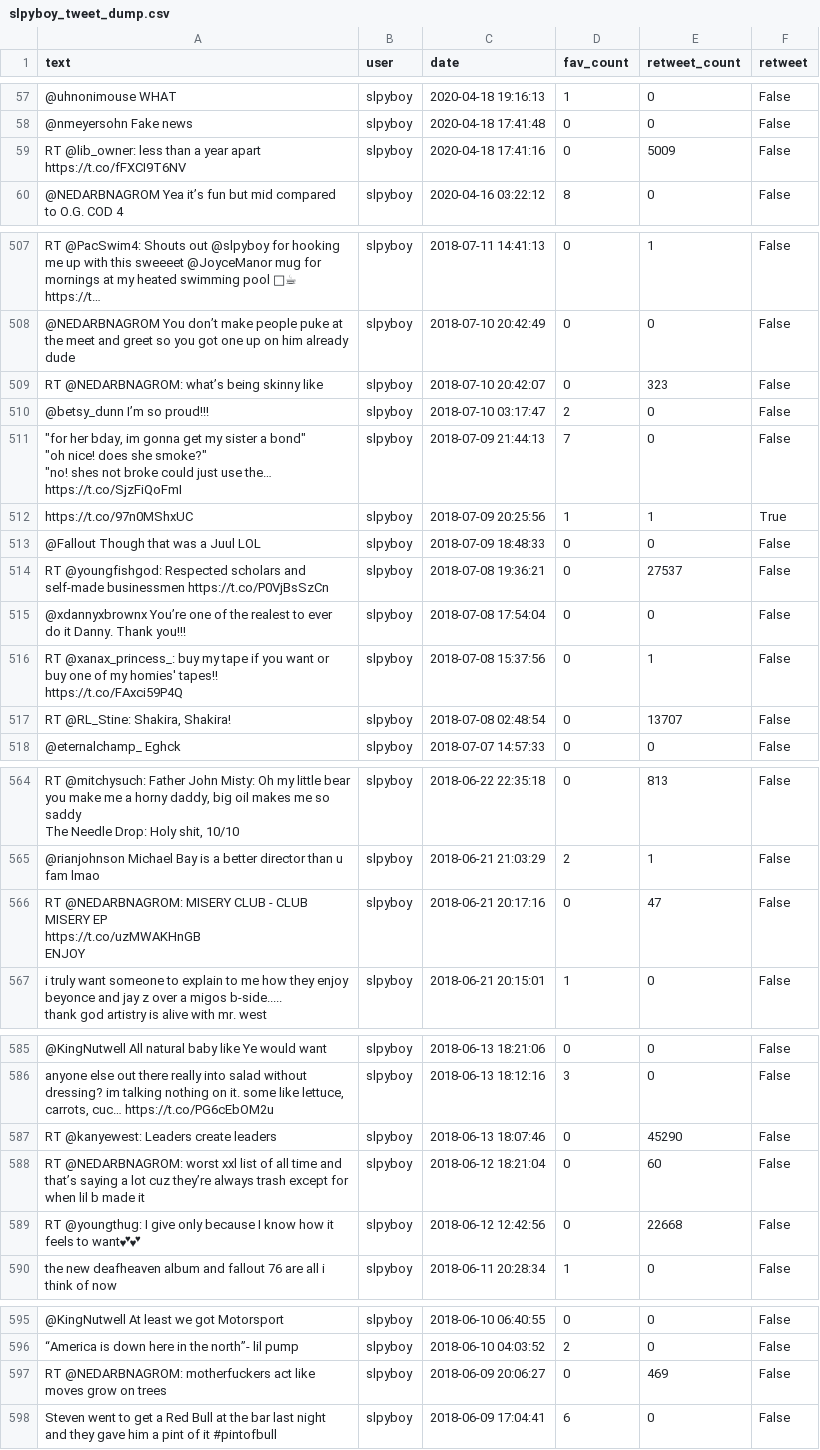
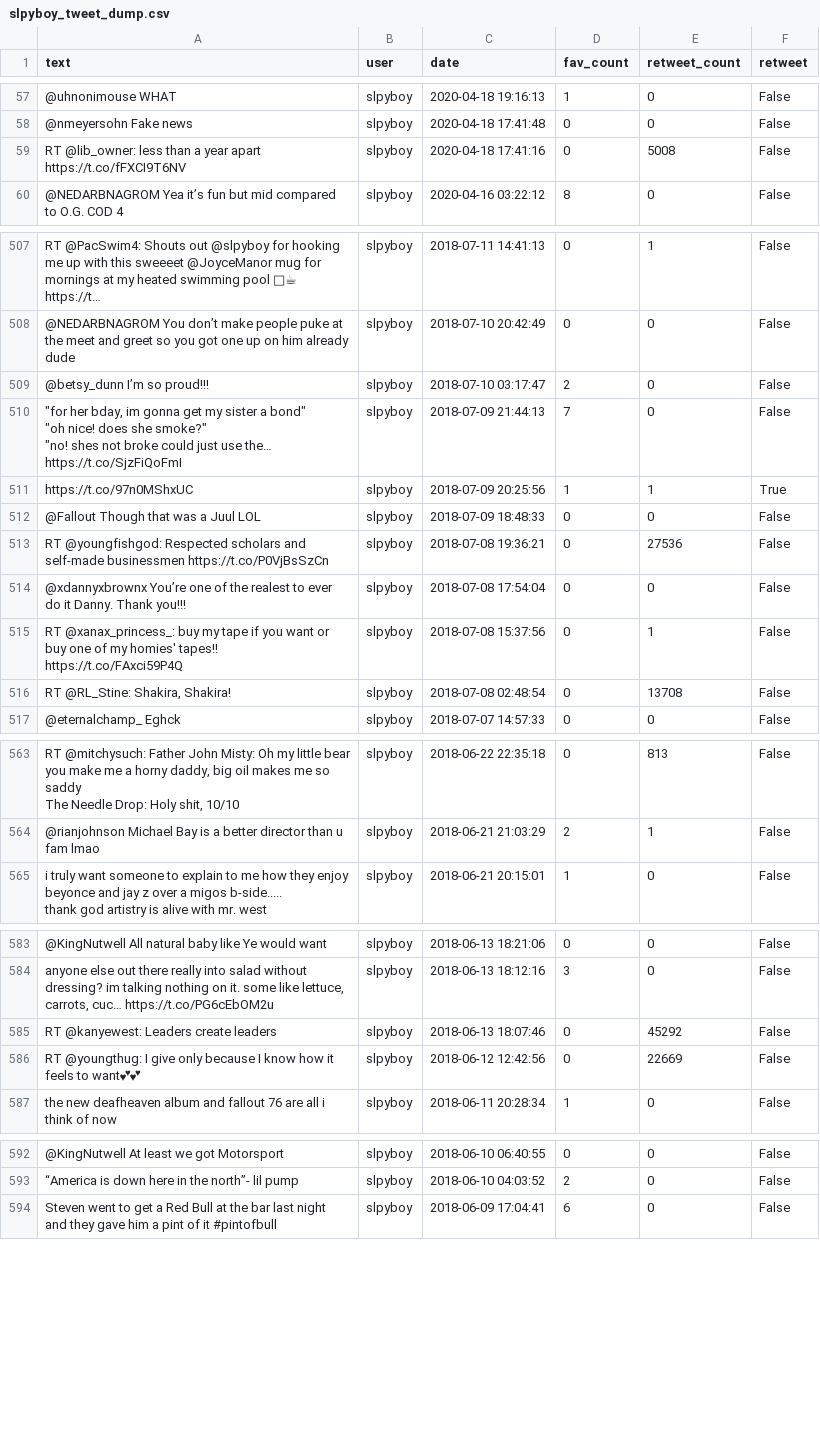
Before and after one commit to stevenhurwitt/twitter.ai, a CSV file: data/slpyboy_tweet_dump.csv, drawn as a sheet; only a part is shown, gaps mark what is left out; removed rows and columns are numbered as before the commit, all else as after; ↵ is a line break in a cell; the diff covers the shown part only; the diff names each change by its address in the sheet, - before the commit and + after, or states it on an @@ line.

```diff
--- a/data/slpyboy_tweet_dump.csv
+++ b/data/slpyboy_tweet_dump.csv
-E59 (retweet_count): 5009
+E59 (retweet_count): 5008
-row 509: RT @NEDARBNAGROM: what’s being skinny like | slpyboy | 2018-07-10 20:42:07 | 0 | 323 | False
-E513 (retweet_count): 27537
+E513 (retweet_count): 27536
-E516 (retweet_count): 13707
+E516 (retweet_count): 13708
-row 566: RT @NEDARBNAGROM: MISERY CLUB - CLUB MISERY EP ↵ https://t.co/uzMWAKHnGB ↵ ENJOY | slpyboy | 2018-06-21 20:17:16 | 0 | 47 | False
-E585 (retweet_count): 45290
+E585 (retweet_count): 45292
-row 588: RT @NEDARBNAGROM: worst xxl list of all time and that’s saying a lot cuz they’re always trash except for when lil b made it | slpyboy | 2018-06-12 18:21:04 | 0 | 60 | False
-E586 (retweet_count): 22668
+E586 (retweet_count): 22669
-row 597: RT @NEDARBNAGROM: motherfuckers act like moves grow on trees | slpyboy | 2018-06-09 20:06:27 | 0 | 469 | False
```
Also changed, not shown: 54 edited cells elsewhere in this file, data/AristocratAlex_tweet_dump.csv, data/Bean_glitch_tweet_dump.csv, 31 other files.
